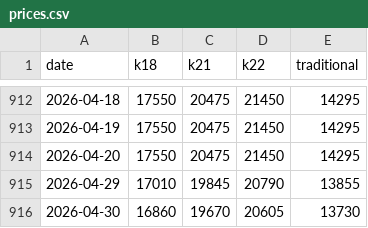
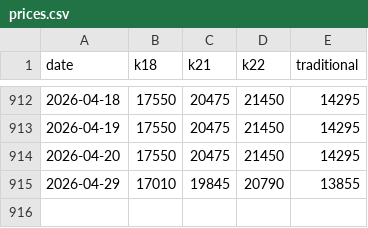
Before and after one commit to rokeyfx/scrap-price-gold, a CSV file: fe/src/prices.csv, drawn as a sheet; only a part is shown, gaps mark what is left out; the diff names each change by its address in the sheet, - before the commit and + after, or states it on an @@ line.

Commit message:
Update prices.csv

```diff
--- a/fe/src/prices.csv
+++ b/fe/src/prices.csv
-row 916: 2026-04-30 | 16860 | 19670 | 20605 | 13730
```
